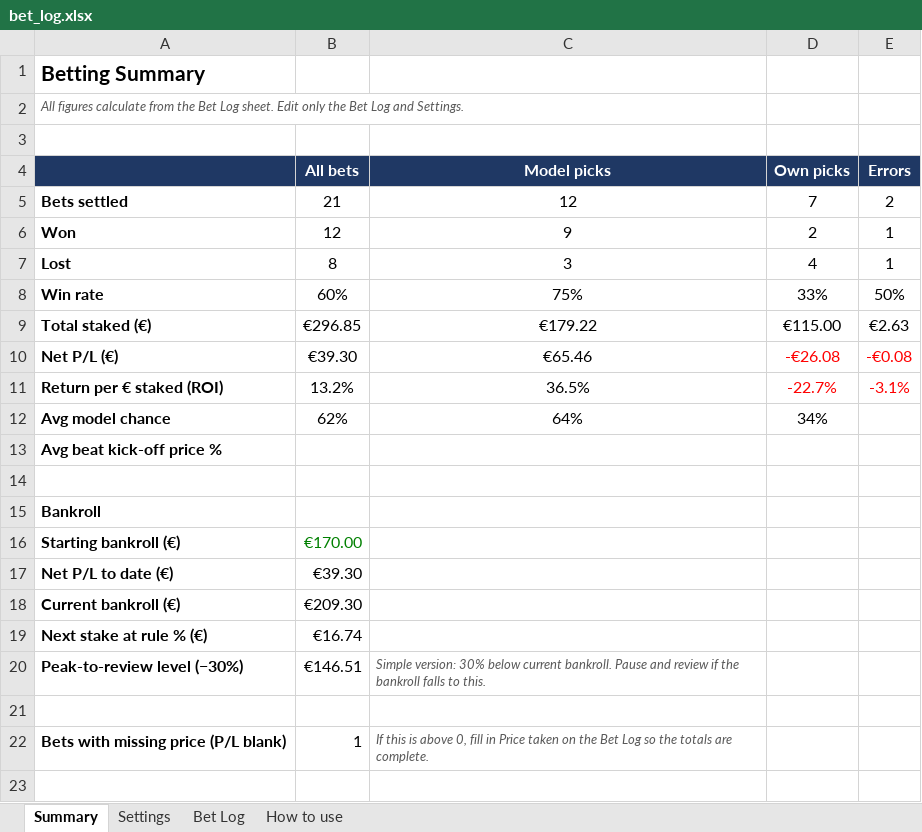
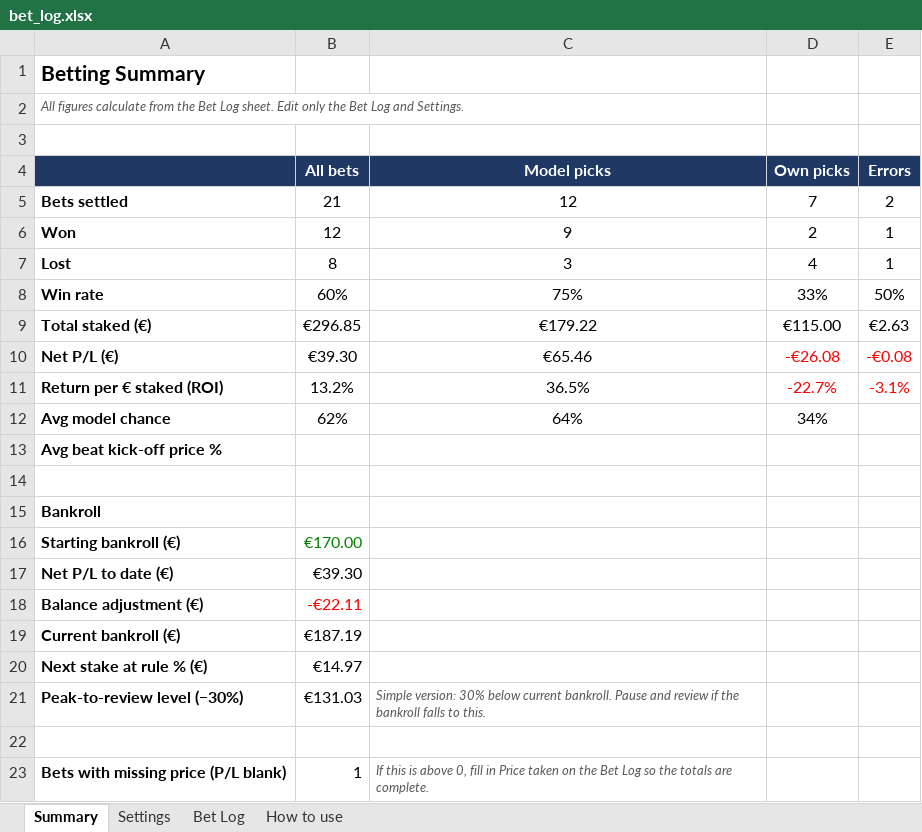
Before and after one commit to diarmuid2612-debug/etoro2, an Excel workbook: betting/bet_log.xlsx, sheet Summary, drawn as a sheet; values as stored, in another font and other column widths than the file's, no borders; addresses are those after the commit; the diff names each change by its address in the sheet, - before the commit and + after, or states it on an @@ line.

```diff
--- a/betting/bet_log.xlsx (sheet Summary)
+++ b/betting/bet_log.xlsx (sheet Summary)
+row 18: Balance adjustment (€) | -€22.11
-B19 (All bets): €209.30
+B19 (All bets): €187.19
-B20 (All bets): €16.74
+B20 (All bets): €14.97
-B21 (All bets): €146.51
+B21 (All bets): €131.03
```
Also changed, not shown: sheet Settings.
